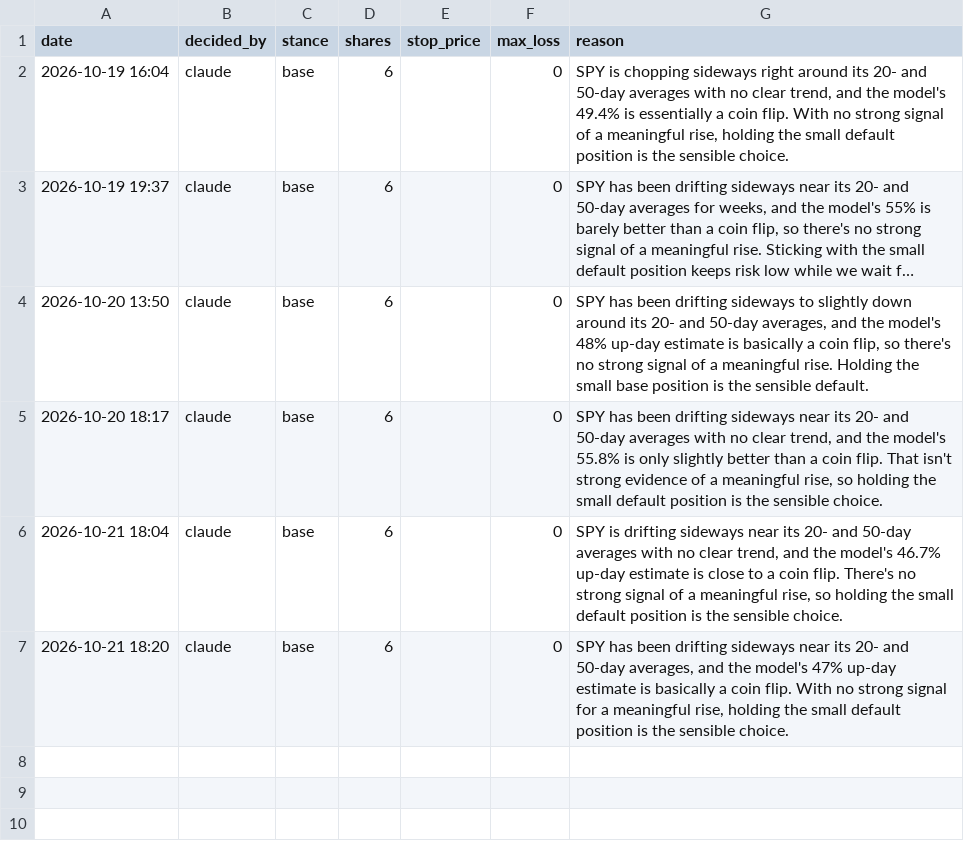
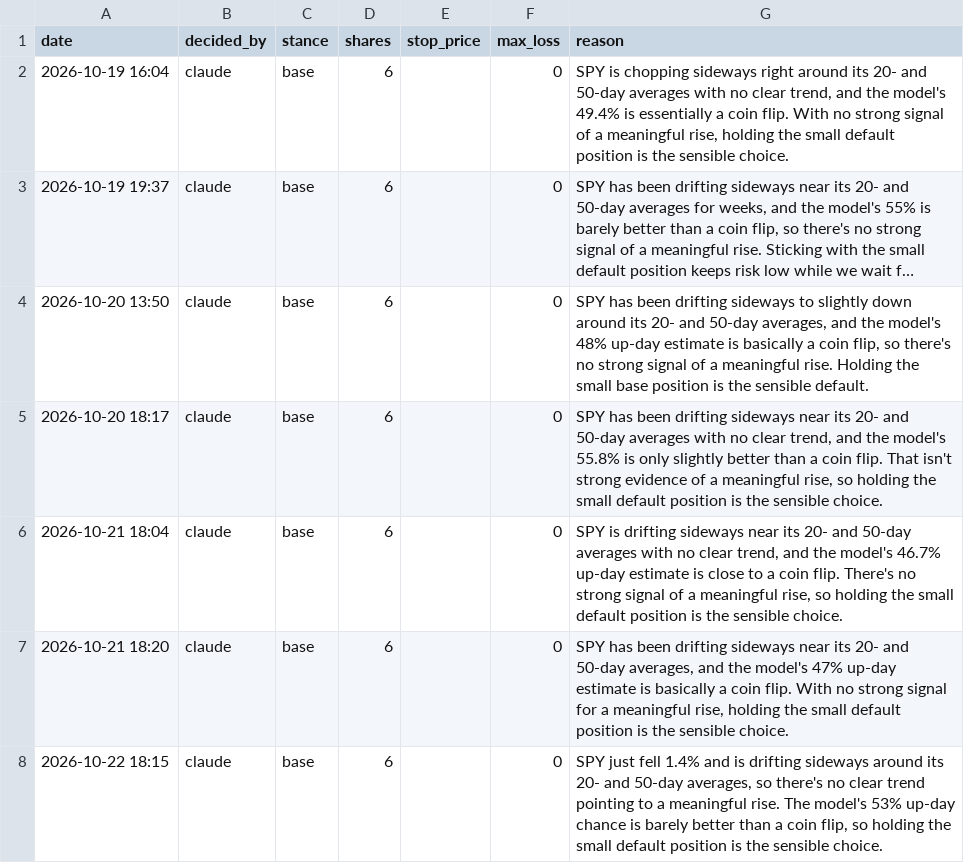
Before and after one commit to Dislordy/ai-trading-bot, a CSV file: claude_log.csv, drawn as a sheet; long unchanged cells end in …; the diff names each change by its address in the sheet, - before the commit and + after, or states it on an @@ line.

```diff
--- a/claude_log.csv
+++ b/claude_log.csv
+row 8: 2026-10-22 18:15 | claude | base | 6 |  | 0 | SPY just fell 1.4% and is drifting sideways around its 20- and 50-day averages, so there's no clear trend pointing to a meaningful rise. The model's 53% up-day chance is barely better than a coin flip, so holding the small default position is the sensible choice.
```
Also changed, not shown: trade_log.csv.
